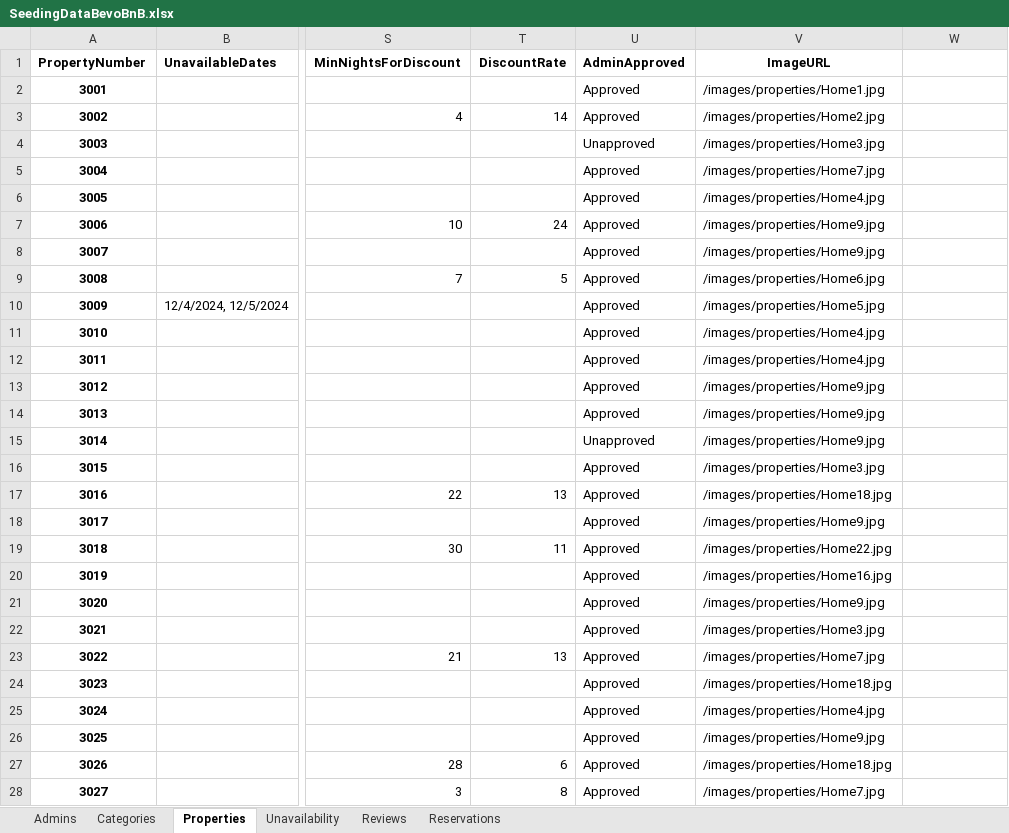
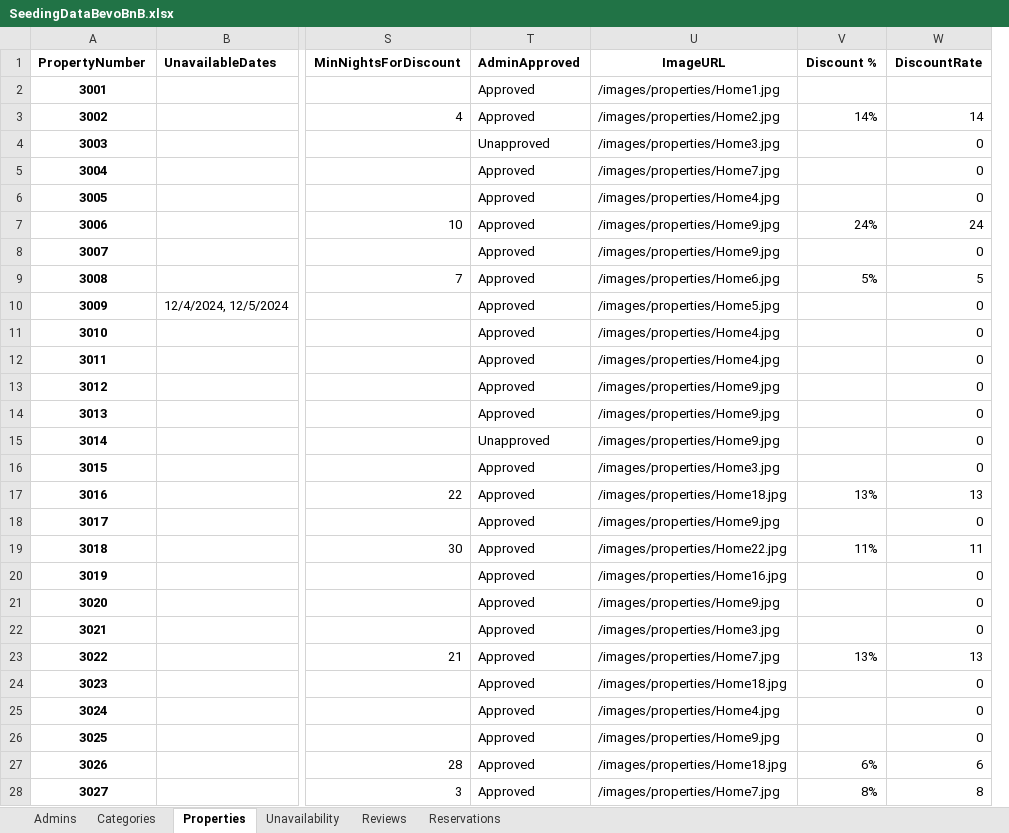
Before and after one commit to stambaughkarla/ASP.NET-Web-Dev-Competition, an Excel workbook: FinalProject/wwwroot/Data/SeedingDataBevoBnB.xlsx, sheet Properties, drawn as a sheet; only a part is shown, gaps mark what is left out; values as stored, in another font and other column widths than the file's, no borders; removed rows and columns are numbered as before the commit, all else as after; the diff covers the shown part only; the diff names each change by its address in the sheet, - before the commit and + after, or states it on an @@ line.

```diff
--- a/FinalProject/wwwroot/Data/SeedingDataBevoBnB.xlsx (sheet Properties)
+++ b/FinalProject/wwwroot/Data/SeedingDataBevoBnB.xlsx (sheet Properties)
-column T (DiscountRate), rows 3-28: 14 |  |  |  | 24 |  | 5 |  |  |  |  |  |  |  | 13 |  | 11 |  |  |  | 13 |  |  |  | 6 | 8
+column V (Discount %), rows 3-28: 14% |  |  |  | 24% |  | 5% |  |  |  |  |  |  |  | 13% |  | 11% |  |  |  | 13% |  |  |  | 6% | 8%
-W1: (empty)
+W1: DiscountRate
-W3 (DiscountRate): (empty)
+W3 (DiscountRate): 14
-W4:W6 (DiscountRate): (empty)
+W4:W6 (DiscountRate): 0
-W7 (DiscountRate): (empty)
+W7 (DiscountRate): 24
-W8 (DiscountRate): (empty)
+W8 (DiscountRate): 0
-W9 (DiscountRate): (empty)
+W9 (DiscountRate): 5
-W10:W16 (DiscountRate): (empty)
+W10:W16 (DiscountRate): 0
-W17 (DiscountRate): (empty)
+W17 (DiscountRate): 13
-W18 (DiscountRate): (empty)
+W18 (DiscountRate): 0
-W19 (DiscountRate): (empty)
+W19 (DiscountRate): 11
-W20:W22 (DiscountRate): (empty)
+W20:W22 (DiscountRate): 0
-W23 (DiscountRate): (empty)
+W23 (DiscountRate): 13
-W24:W26 (DiscountRate): (empty)
+W24:W26 (DiscountRate): 0
-W27 (DiscountRate): (empty)
+W27 (DiscountRate): 6
-W28 (DiscountRate): (empty)
+W28 (DiscountRate): 8
```
Also changed, not shown: 156 edited cells elsewhere in this sheet, formulas that keep their value, 6 other files.
